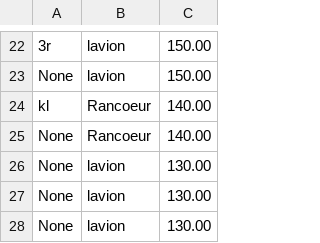
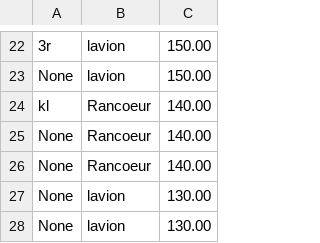
Before and after one commit to EstebanFernandes/piouuu, a CSV file: xptdr/res/data/Scoreboard.csv, drawn as a sheet; only a part is shown, gaps mark what is left out; the shorter side is filled out with more unchanged rows; the diff covers the shown part only; the diff names each change by its address in the sheet, - before the commit and + after, or states it on an @@ line.

```diff
--- a/xptdr/res/data/Scoreboard.csv
+++ b/xptdr/res/data/Scoreboard.csv
+row 26: None | Rancoeur | 140.00
```
Also changed, not shown: 14 added rows elsewhere in this file, 59 other files.
